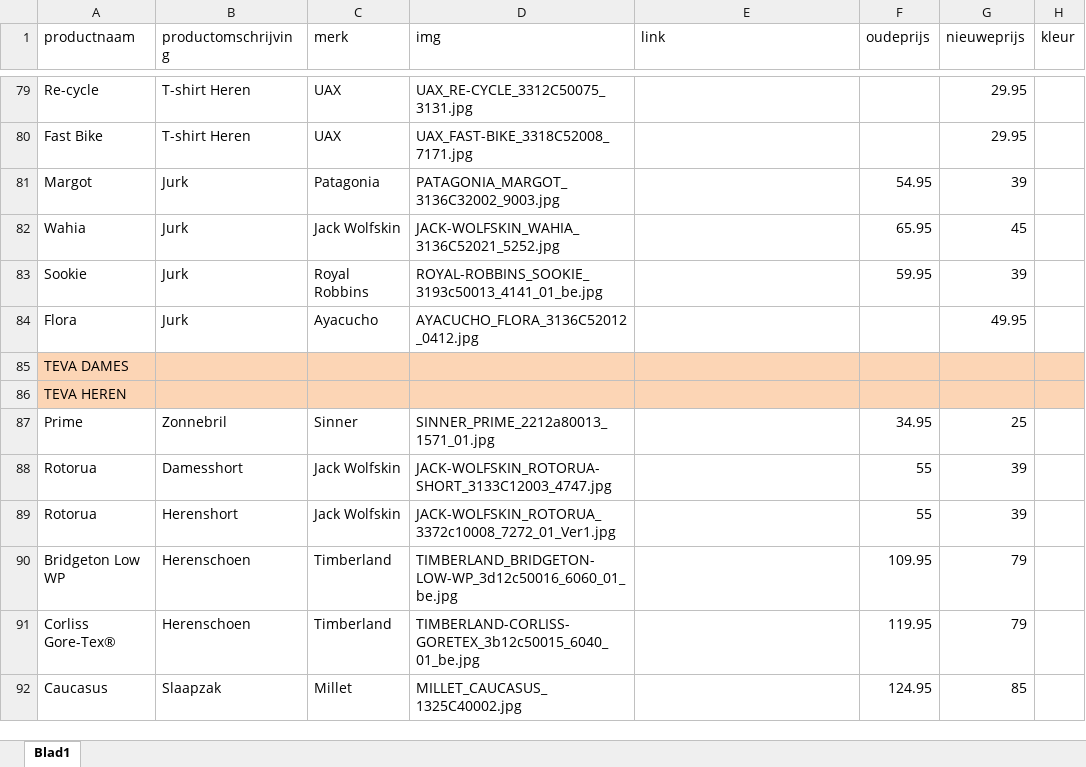
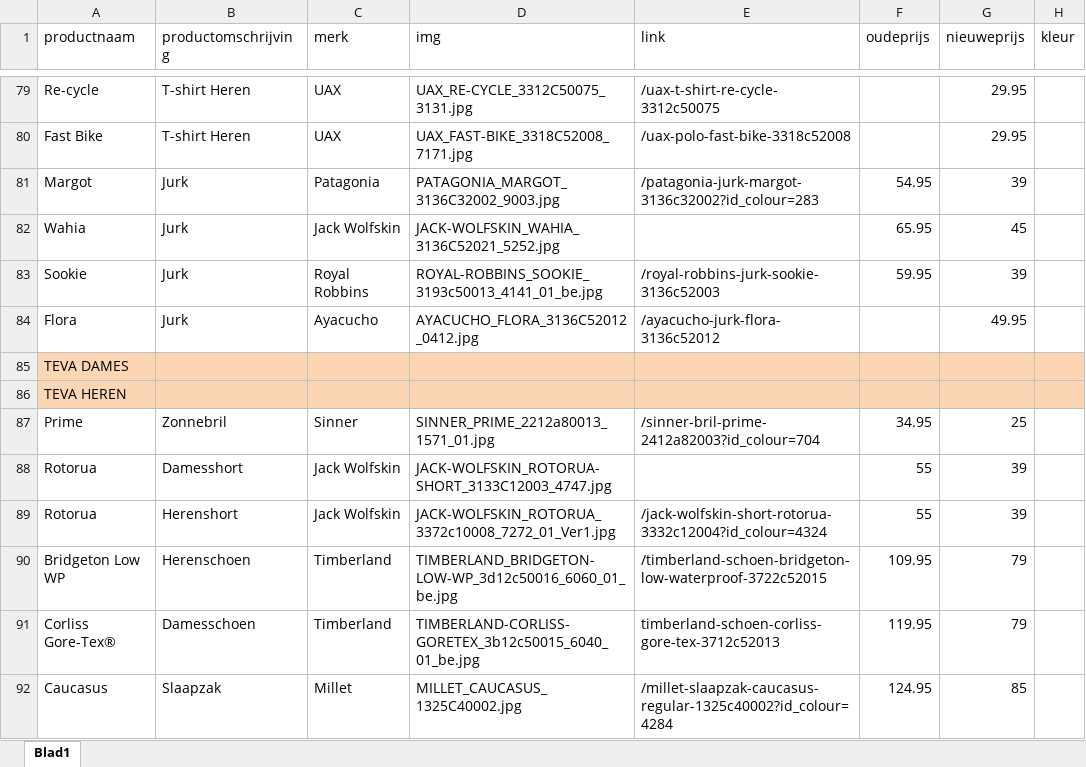
Before and after one commit to ASAdventure-web/LP_folder_1505, an Excel workbook: excel/producten.xlsx, sheet Blad1, drawn as a sheet; only a part is shown, gaps mark what is left out; values as stored, in another font and other column widths than the file's, no borders; the diff covers the shown part only; the diff names each change by its address in the sheet, - before the commit and + after, or states it on an @@ line.

Commit message:
added links

```diff
--- a/excel/producten.xlsx (sheet Blad1)
+++ b/excel/producten.xlsx (sheet Blad1)
-E79 (link): (empty)
+E79 (link): /uax-t-shirt-re-cycle-3312c50075
-E80 (link): (empty)
+E80 (link): /uax-polo-fast-bike-3318c52008
-E81 (link): (empty)
+E81 (link): /patagonia-jurk-margot-3136c32002?id_colour=283
-E83 (link): (empty)
+E83 (link): /royal-robbins-jurk-sookie-3136c52003
-E84 (link): (empty)
+E84 (link): /ayacucho-jurk-flora-3136c52012
-E87 (link): (empty)
+E87 (link): /sinner-bril-prime-2412a82003?id_colour=704
-E89 (link): (empty)
+E89 (link): /jack-wolfskin-short-rotorua-3332c12004?id_colour=4324
-E90 (link): (empty)
+E90 (link): /timberland-schoen-bridgeton-low-waterproof-3722c52015
-B91 (productomschrijving): Herenschoen
+B91 (productomschrijving): Damesschoen
-E91 (link): (empty)
+E91 (link): timberland-schoen-corliss-gore-tex-3712c52013
-E92 (link): (empty)
+E92 (link): /millet-slaapzak-caucasus-regular-1325c40002?id_colour=4284
```
Also changed, not shown: 79 edited cells elsewhere in this sheet.
